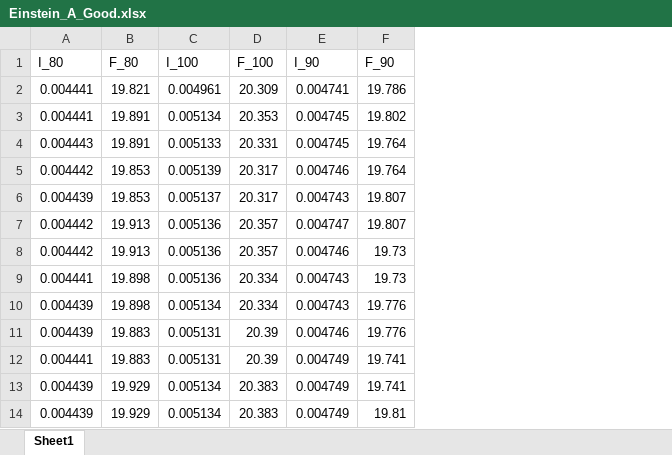
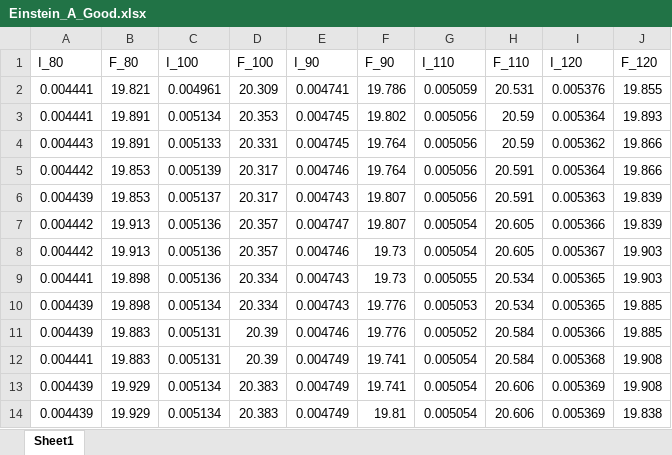
Before and after one commit to Sebastian426/Advanced-Lab-Code, an Excel workbook: Einstein_Coefficients/Einstein_A_Good.xlsx, sheet Sheet1, drawn as a sheet; only a part is shown; values as stored, in another font and other column widths than the file's, no borders; the diff names each change by its address in the sheet, - before the commit and + after, or states it on an @@ line.

```diff
--- a/Einstein_Coefficients/Einstein_A_Good.xlsx (sheet Sheet1)
+++ b/Einstein_Coefficients/Einstein_A_Good.xlsx (sheet Sheet1)
+column G (I_110), rows 2-14: 0.005059 | 0.005056 | 0.005056 | 0.005056 | 0.005056 | 0.005054 | 0.005054 | 0.005055 | 0.005053 | 0.005052 | 0.005054 | 0.005054 | 0.005054
+column H (F_110), rows 2-14: 20.531 | 20.59 | 20.59 | 20.591 | 20.591 | 20.605 | 20.605 | 20.534 | 20.534 | 20.584 | 20.584 | 20.606 | 20.606
+column I (I_120), rows 2-14: 0.005376 | 0.005364 | 0.005362 | 0.005364 | 0.005363 | 0.005366 | 0.005367 | 0.005365 | 0.005365 | 0.005366 | 0.005368 | 0.005369 | 0.005369
+column J (F_120), rows 2-14: 19.855 | 19.893 | 19.866 | 19.866 | 19.839 | 19.839 | 19.903 | 19.903 | 19.885 | 19.885 | 19.908 | 19.908 | 19.838
```
Also changed, not shown: 2 other files.
